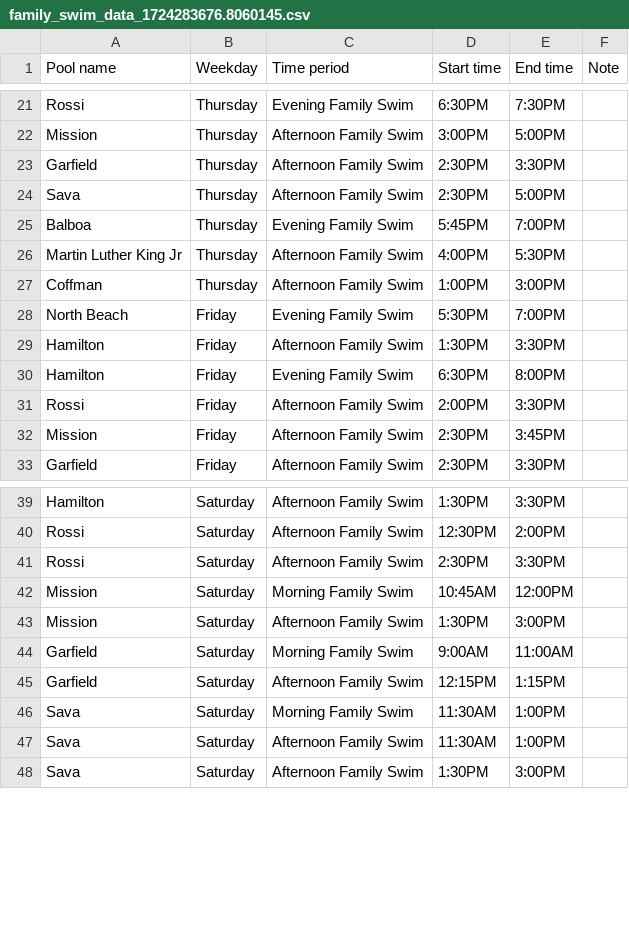
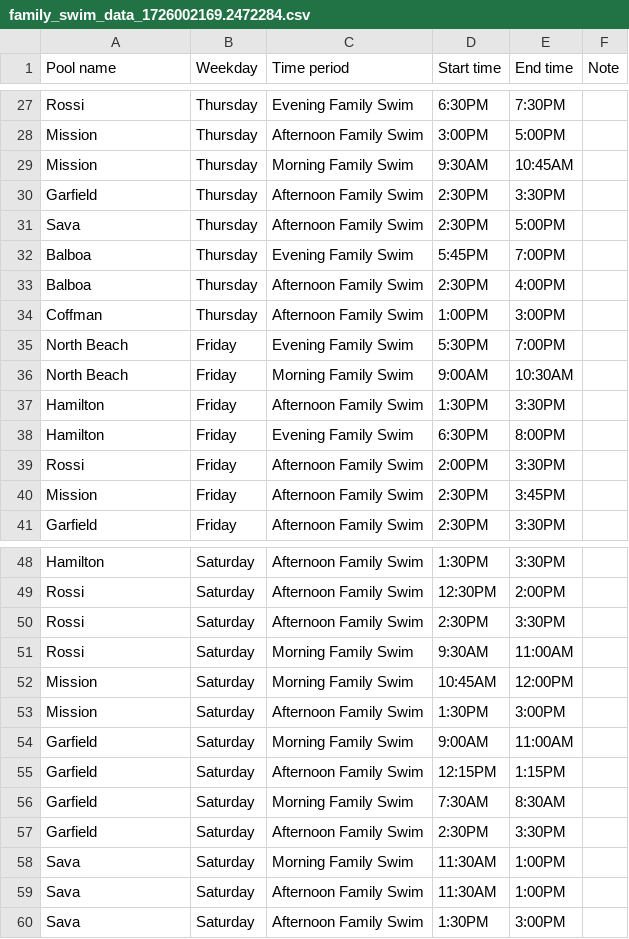
Before and after one commit to ruthgrace/family-swim-sf, a CSV file: map_data/family_swim_data_1726002169.2472284.csv (was map_data/family_swim_data_1724283676.8060145.csv), drawn as a sheet; only a part is shown, gaps mark what is left out; the diff covers the shown part only.

Commit message:
add parent child swim

```diff
--- a/map_data/family_swim_data_1724283676.8060145.csv
+++ b/map_data/family_swim_data_1726002169.2472284.csv
@@ -22,2 +28,3 @@ Rossi,Thursday,Evening Family Swim,6:30PM,7:30PM,
 Mission,Thursday,Afternoon Family Swim,3:00PM,5:00PM,
+Mission,Thursday,Morning Family Swim,9:30AM,10:45AM,
 Garfield,Thursday,Afternoon Family Swim,2:30PM,3:30PM,
@@ -25,5 +32,6 @@ Sava,Thursday,Afternoon Family Swim,2:30PM,5:00PM,
 Balboa,Thursday,Evening Family Swim,5:45PM,7:00PM,
-Martin Luther King Jr,Thursday,Afternoon Family Swim,4:00PM,5:30PM,
+Balboa,Thursday,Afternoon Family Swim,2:30PM,4:00PM,
 Coffman,Thursday,Afternoon Family Swim,1:00PM,3:00PM,
 North Beach,Friday,Evening Family Swim,5:30PM,7:00PM,
+North Beach,Friday,Morning Family Swim,9:00AM,10:30AM,
 Hamilton,Friday,Afternoon Family Swim,1:30PM,3:30PM,
@@ -41,2 +50,3 @@ Rossi,Saturday,Afternoon Family Swim,12:30PM,2:00PM,
 Rossi,Saturday,Afternoon Family Swim,2:30PM,3:30PM,
+Rossi,Saturday,Morning Family Swim,9:30AM,11:00AM,
 Mission,Saturday,Morning Family Swim,10:45AM,12:00PM,
@@ -45,2 +55,4 @@ Garfield,Saturday,Morning Family Swim,9:00AM,11:00AM,
 Garfield,Saturday,Afternoon Family Swim,12:15PM,1:15PM,
+Garfield,Saturday,Morning Family Swim,7:30AM,8:30AM,
+Garfield,Saturday,Afternoon Family Swim,2:30PM,3:30PM,
 Sava,Saturday,Morning Family Swim,11:30AM,1:00PM,
```
Also changed, not shown: 19 added rows, 2 removed rows and 5 edited cells elsewhere in this file, map_data/latest_family_swim_data.csv, 1 other file.
